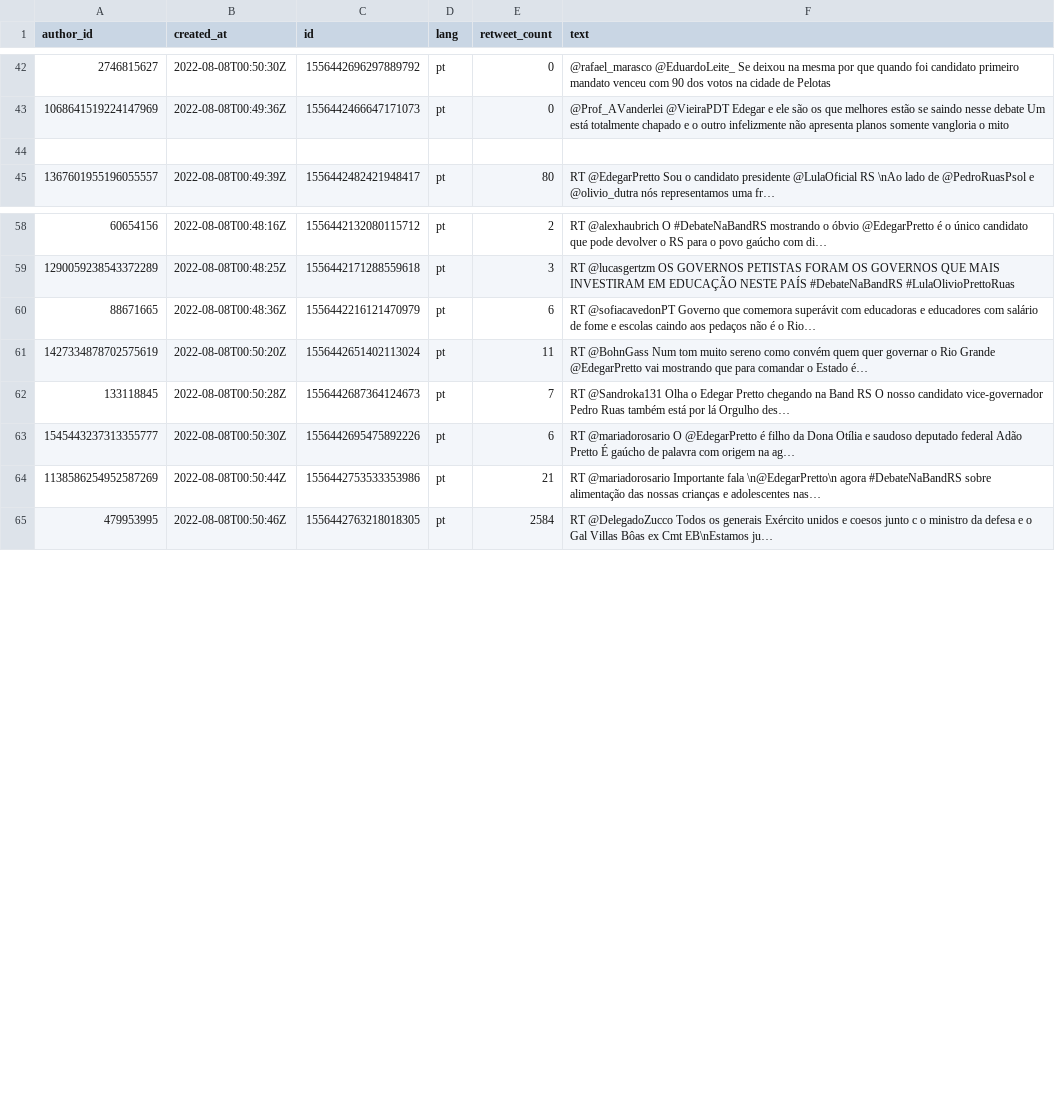
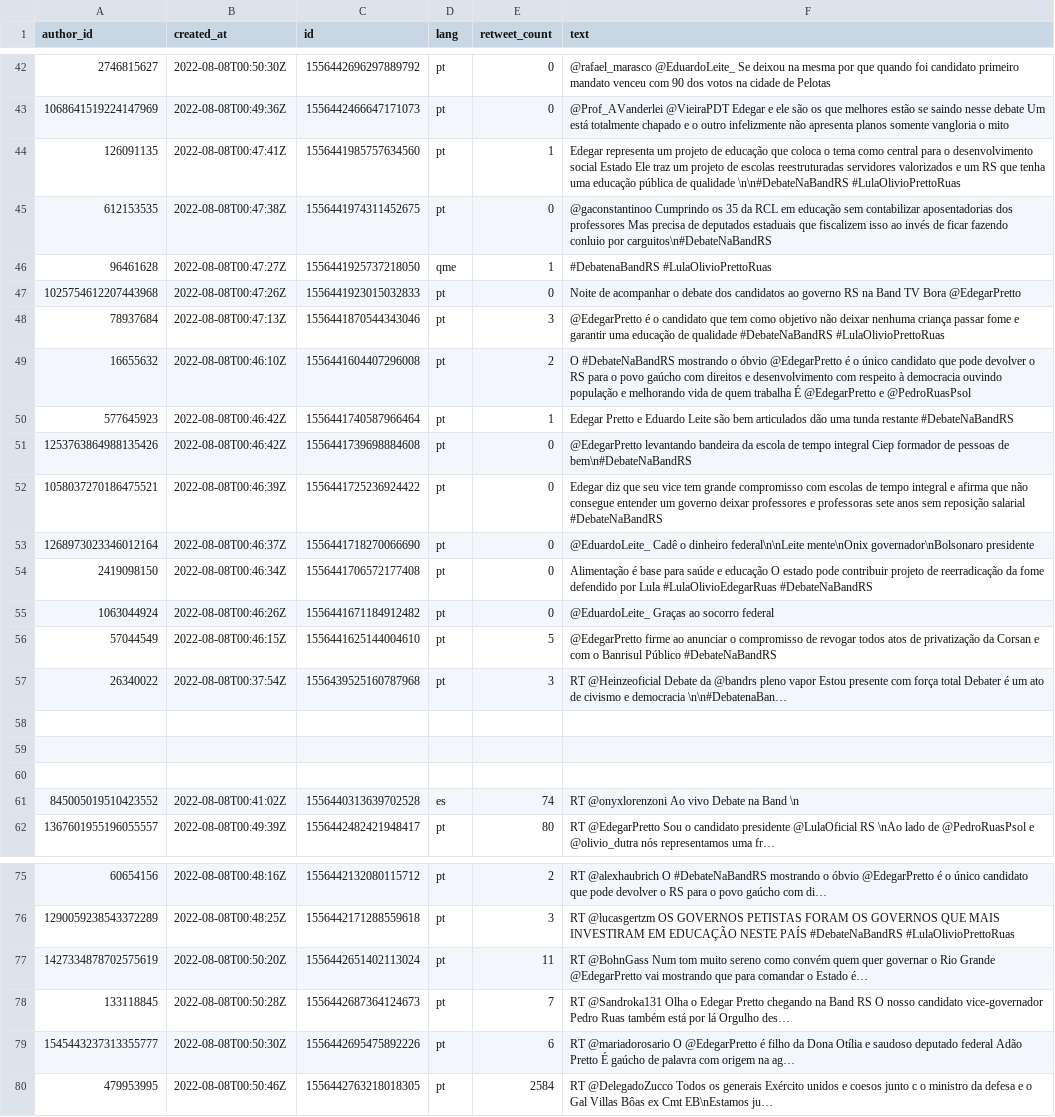
Before and after one commit to ncjhsn7/IA-T2, a CSV file: Positivos.csv, drawn as a sheet; only a part is shown, gaps mark what is left out; removed rows and columns are numbered as before the commit, all else as after; the diff names each change by its address in the sheet, - before the commit and + after, or states it on an @@ line.

```diff
--- a/Positivos.csv
+++ b/Positivos.csv
+row 44: 126091135 | 2022-08-08T00:47:41Z | 1556441985757634560 | pt | 1 | Edegar representa um projeto de educação que coloca o tema como central para o desenvolvimento social Estado Ele traz um projeto de escolas reestruturadas servidores valorizados e um RS que tenha uma educação pública de qualidade \n\n#DebateNaBandRS #LulaOlivioPrettoRuas
+row 45: 612153535 | 2022-08-08T00:47:38Z | 1556441974311452675 | pt | 0 | @gaconstantinoo Cumprindo os 35 da RCL em educação sem contabilizar aposentadorias dos professores Mas precisa de deputados estaduais que fiscalizem isso ao invés de ficar fazendo conluio por carguitos\n#DebateNaBandRS
+row 46: 96461628 | 2022-08-08T00:47:27Z | 1556441925737218050 | qme | 1 | #DebatenaBandRS #LulaOlivioPrettoRuas
+row 47: 1025754612207443968 | 2022-08-08T00:47:26Z | 1556441923015032833 | pt | 0 | Noite de acompanhar o debate dos candidatos ao governo RS na Band TV Bora @EdegarPretto
+row 48: 78937684 | 2022-08-08T00:47:13Z | 1556441870544343046 | pt | 3 | @EdegarPretto é o candidato que tem como objetivo não deixar nenhuma criança passar fome e garantir uma educação de qualidade #DebateNaBandRS #LulaOlivioPrettoRuas
+row 49: 16655632 | 2022-08-08T00:46:10Z | 1556441604407296008 | pt | 2 | O #DebateNaBandRS mostrando o óbvio @EdegarPretto é o único candidato que pode devolver o RS para o povo gaúcho com direitos e desenvolvimento com respeito à democracia ouvindo população e melhorando vida de quem trabalha É @EdegarPretto e @PedroRuasPsol
+row 50: 577645923 | 2022-08-08T00:46:42Z | 1556441740587966464 | pt | 1 | Edegar Pretto e Eduardo Leite são bem articulados dão uma tunda restante #DebateNaBandRS
+row 51: 1253763864988135426 | 2022-08-08T00:46:42Z | 1556441739698884608 | pt | 0 | @EdegarPretto levantando bandeira da escola de tempo integral Ciep formador de pessoas de bem\n#DebateNaBandRS
+row 52: 1058037270186475521 | 2022-08-08T00:46:39Z | 1556441725236924422 | pt | 0 | Edegar diz que seu vice tem grande compromisso com escolas de tempo integral e afirma que não consegue entender um governo deixar professores e professoras sete anos sem reposição salarial #DebateNaBandRS
+row 53: 1268973023346012164 | 2022-08-08T00:46:37Z | 1556441718270066690 | pt | 0 | @EduardoLeite_ Cadê o dinheiro federal\n\nLeite mente\nOnix governador\nBolsonaro presidente
+row 54: 2419098150 | 2022-08-08T00:46:34Z | 1556441706572177408 | pt | 0 | Alimentação é base para saúde e educação O estado pode contribuir projeto de reerradicação da fome defendido por Lula #LulaOlivioEdegarRuas #DebateNaBandRS
+row 55: 1063044924 | 2022-08-08T00:46:26Z | 1556441671184912482 | pt | 0 | @EduardoLeite_ Graças ao socorro federal
+row 56: 57044549 | 2022-08-08T00:46:15Z | 1556441625144004610 | pt | 5 | @EdegarPretto firme ao anunciar o compromisso de revogar todos atos de privatização da Corsan e com o Banrisul Público #DebateNaBandRS
+row 57: 26340022 | 2022-08-08T00:37:54Z | 1556439525160787968 | pt | 3 | RT @Heinzeoficial Debate da @bandrs pleno vapor Estou presente com força total Debater é um ato de civismo e democracia \n\n#DebatenaBan…
+row 59: (empty)
+row 60: (empty)
+row 61: 845005019510423552 | 2022-08-08T00:41:02Z | 1556440313639702528 | es | 74 | RT @onyxlorenzoni Ao vivo Debate na Band \n
-row 60: 88671665 | 2022-08-08T00:48:36Z | 1556442216121470979 | pt | 6 | RT @sofiacavedonPT Governo que comemora superávit com educadoras e educadores com salário de fome e escolas caindo aos pedaços não é o Rio…
-row 64: 1138586254952587269 | 2022-08-08T00:50:44Z | 1556442753533353986 | pt | 21 | RT @mariadorosario Importante fala \n@EdegarPretto\n agora #DebateNaBandRS sobre alimentação das nossas crianças e adolescentes nas…
```
Also changed, not shown: Negativos.csv, Neutros.csv.
